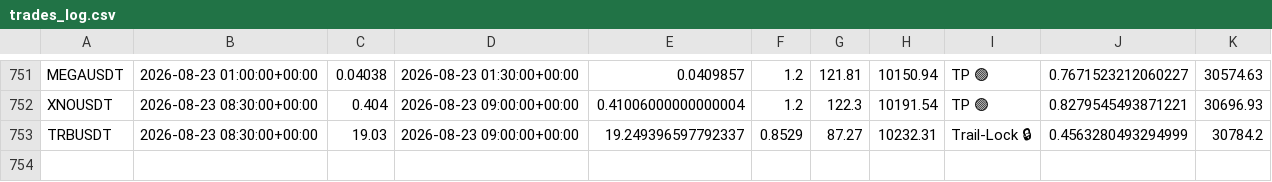
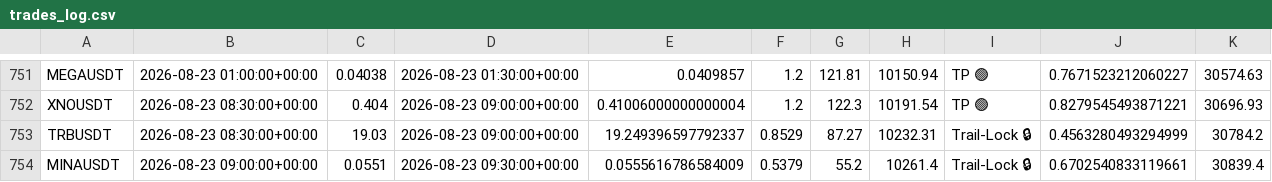
Before and after one commit to tlal1000666-ux/scalpingtalalbot, a CSV file: trades_log.csv, drawn as a sheet; only a part is shown, gaps mark what is left out; the diff names each change by its address in the sheet, - before the commit and + after, or states it on an @@ line.

```diff
--- a/trades_log.csv
+++ b/trades_log.csv
+row 754: MINAUSDT | 2026-08-23 09:00:00+00:00 | 0.0551 | 2026-08-23 09:30:00+00:00 | 0.0555616786584009 | 0.5379 | 55.2 | 10261.4 | Trail-Lock 🔒 | 0.6702540833119661 | 30839.4
```
Also changed, not shown: shadow_trades_log.csv, 1 other file.
